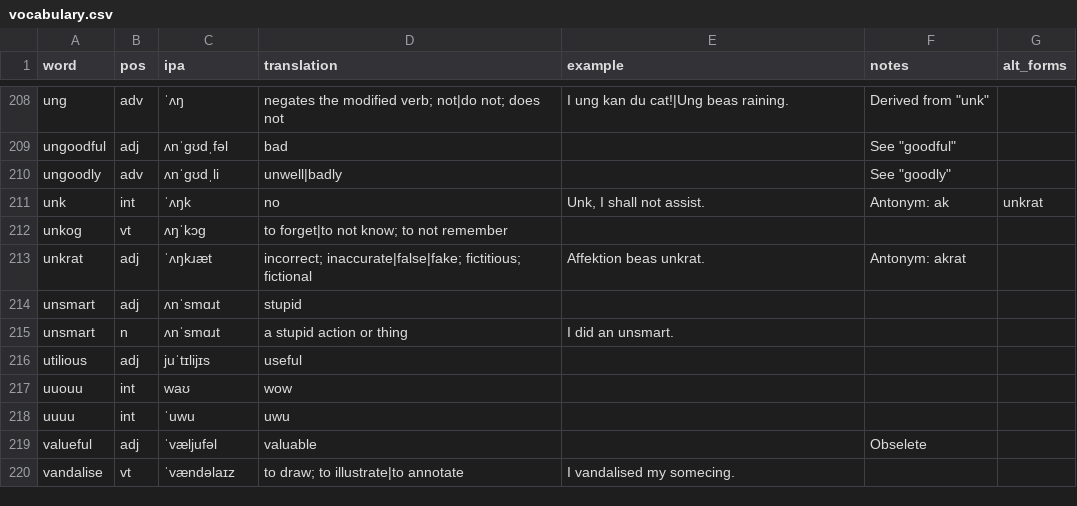
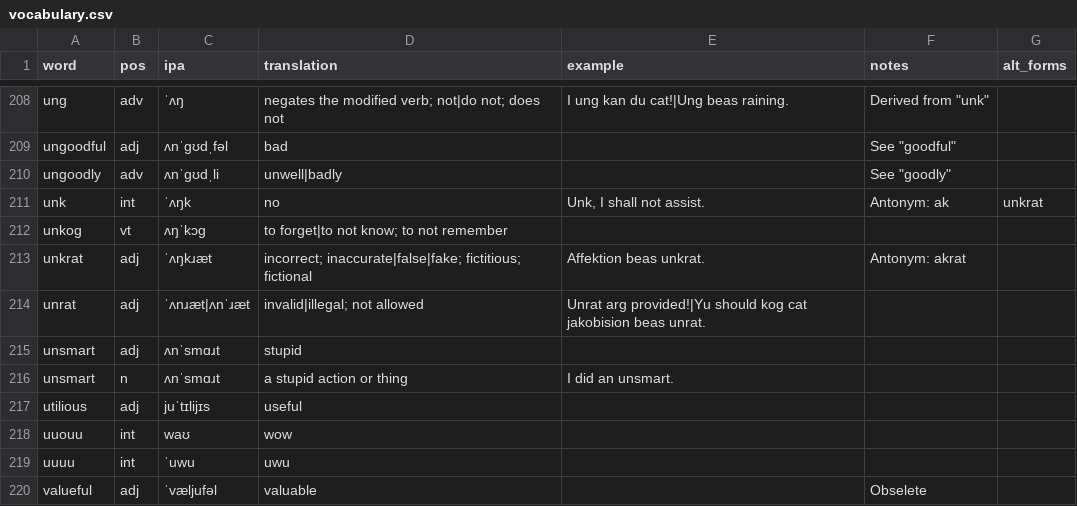
Before and after one commit to SeriousGuy888/Billzonian, a CSV file: vocabulary.csv, drawn as a sheet; only a part is shown, gaps mark what is left out; the shorter side is filled out with more unchanged rows; the diff names each change by its address in the sheet, - before the commit and + after, or states it on an @@ line.

Commit message:
added word unrat

```diff
--- a/vocabulary.csv
+++ b/vocabulary.csv
+row 214: unrat | adj | ˈʌnɹæt|ʌnˈɹæt | invalid|illegal; not allowed | Unrat arg provided!|Yu should kog cat jakobision beas unrat.
```
